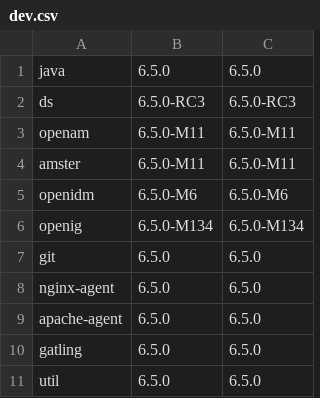
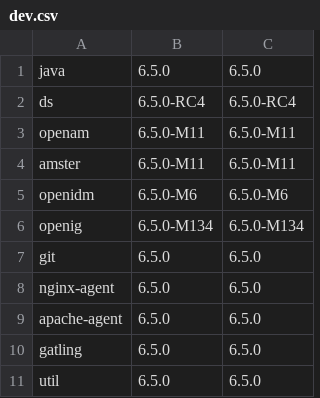
Before and after one commit to ForgeRock/forgeops, a CSV file: docker/csv/dev.csv, drawn as a sheet.

```diff
--- a/docker/csv/dev.csv
+++ b/docker/csv/dev.csv
@@ -1,3 +1,3 @@
 java,6.5.0,6.5.0
-ds,6.5.0-RC3,6.5.0-RC3
+ds,6.5.0-RC4,6.5.0-RC4
 openam,6.5.0-M11,6.5.0-M11
```
Also changed, not shown: 3 other files.
